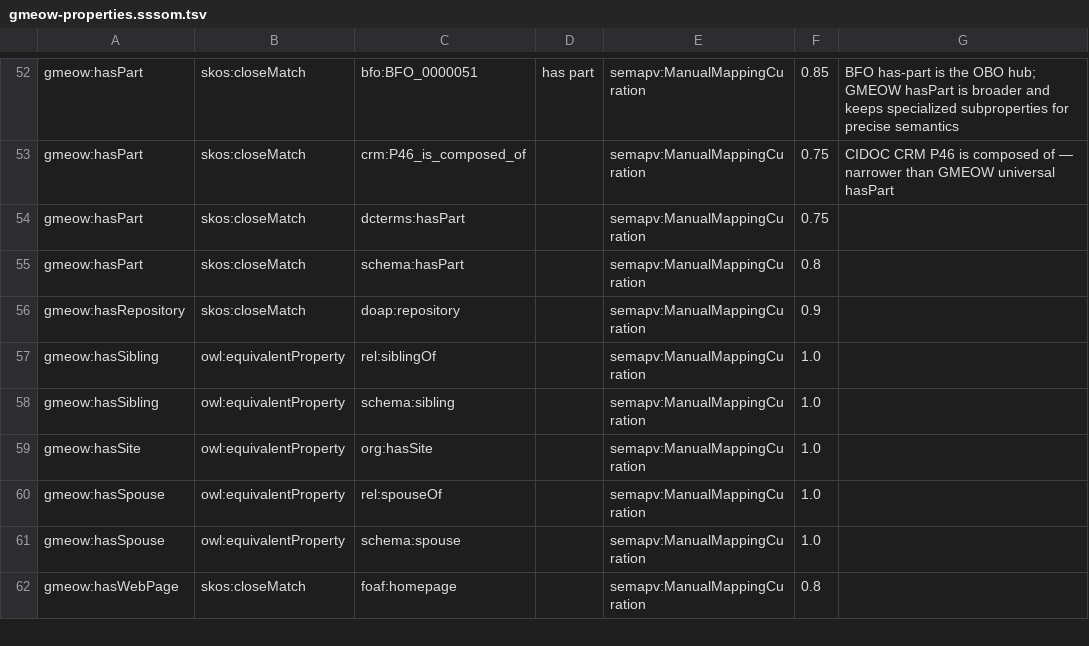
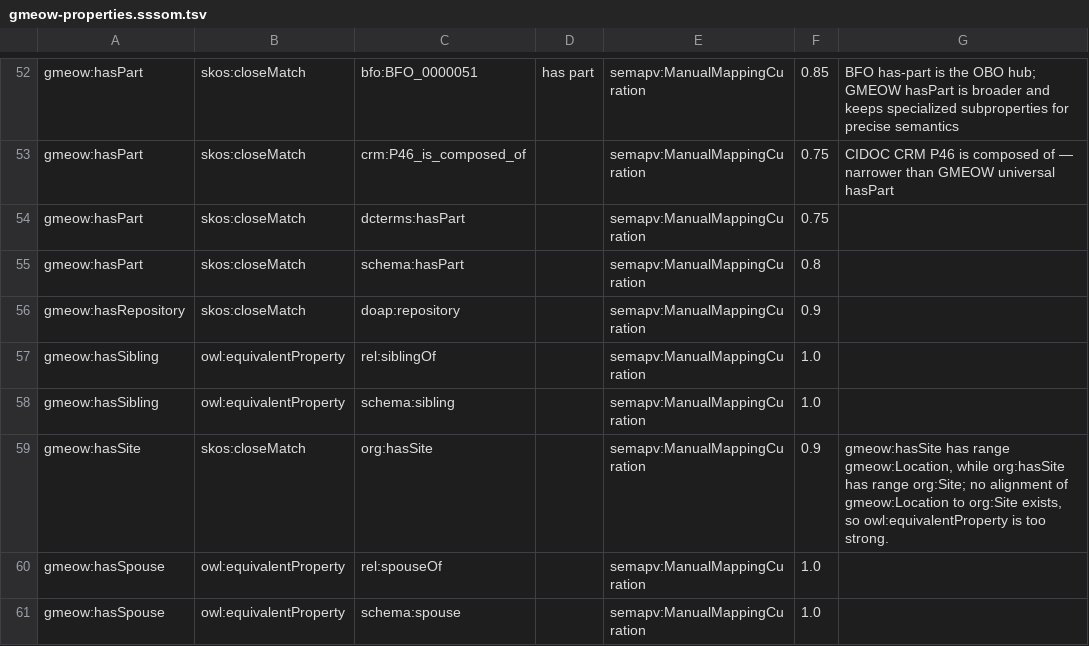
Before and after one commit to Blackcat-Informatics/gmeow-ontology, a TSV file: mappings/gmeow-properties.sssom.tsv, drawn as a sheet; only a part is shown, gaps mark what is left out; the shorter side is filled out with more unchanged rows.

```diff
--- a/mappings/gmeow-properties.sssom.tsv
+++ b/mappings/gmeow-properties.sssom.tsv
@@ -58,3 +58,3 @@ gmeow:hasSibling	owl:equivalentProperty	rel:siblingOf		semapv:ManualMappingCurat
 gmeow:hasSibling	owl:equivalentProperty	schema:sibling		semapv:ManualMappingCuration	1.0	
-gmeow:hasSite	owl:equivalentProperty	org:hasSite		semapv:ManualMappingCuration	1.0	
+gmeow:hasSite	skos:closeMatch	org:hasSite		semapv:ManualMappingCuration	0.9	gmeow:hasSite has range gmeow:Location, while org:hasSite has range org:Site; no alignment of gmeow:Location to org:Site exists, so owl:equivalentProperty is too strong.
 gmeow:hasSpouse	owl:equivalentProperty	rel:spouseOf		semapv:ManualMappingCuration	1.0	
```
Also changed, not shown: 17 other files.
